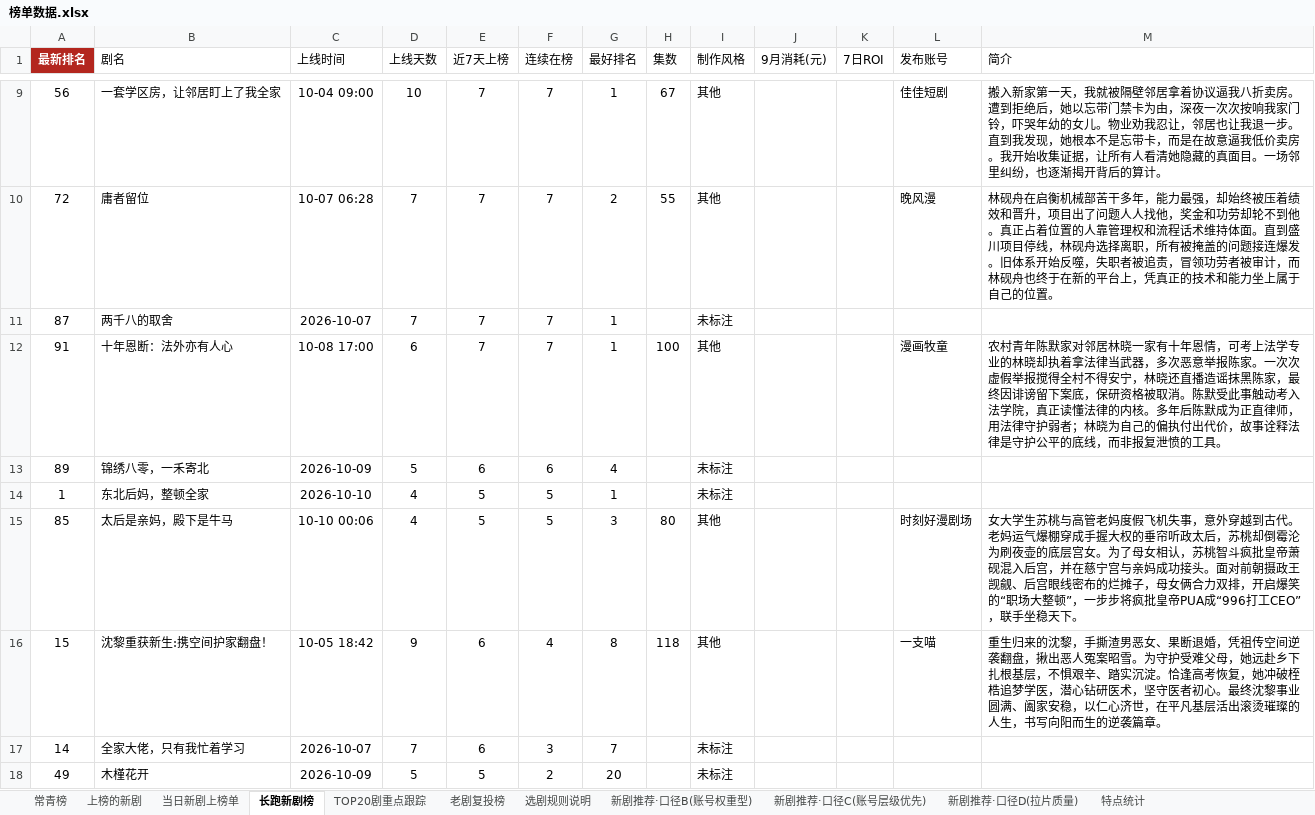
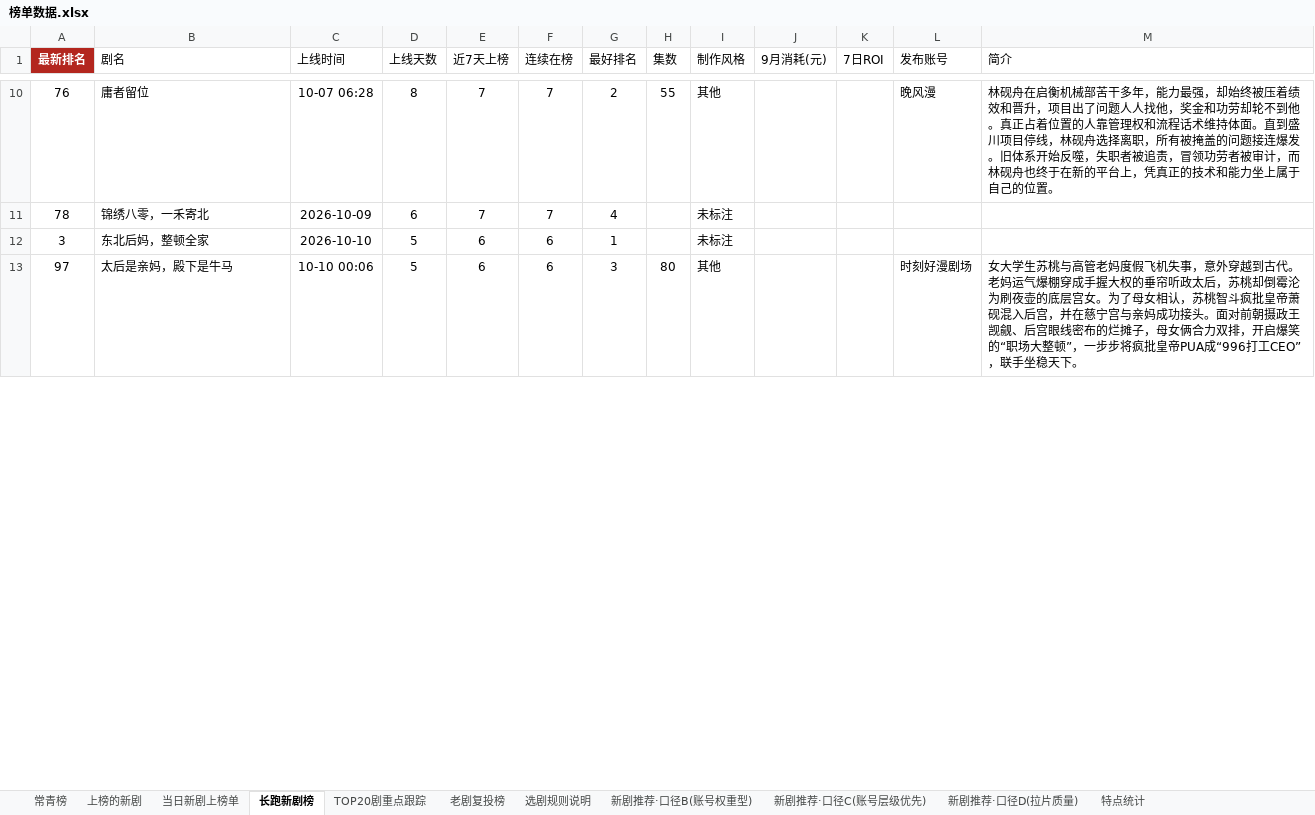
Before and after one commit to 2m247cdz9k-design/tomato-drama-rankings, an Excel workbook: 榜单数据.xlsx, sheet 长跑新剧榜, drawn as a sheet; only a part is shown, gaps mark what is left out; values as stored, in another font and other column widths than the file's, no borders; removed rows and columns are numbered as before the commit, all else as after; the diff covers the shown part only; the diff names each change by its address in the sheet, - before the commit and + after, or states it on an @@ line.

```diff
--- a/榜单数据.xlsx (sheet 长跑新剧榜)
+++ b/榜单数据.xlsx (sheet 长跑新剧榜)
-row 9: 56 | 一套学区房，让邻居盯上了我全家 | 10-04 09:00 | 10 | 7 | 7 | 1 | 67 | 其他 |  |  | 佳佳短剧 | 搬入新家第一天，我就被隔壁邻居拿着协议逼我八折卖房。遭到拒绝后，她以忘带门禁卡为由，深夜一次次按响我家门铃，吓哭年幼的女儿。物业劝我忍让，邻居也让我退一步。直到我发现，她根本不是忘带卡，而是在故意逼我低价卖房。我开始收集证据，让所有人看清她隐藏的真面目。一场邻里纠纷，也逐渐揭开背后的算计。
-A10 (最新排名): 72
+A10 (最新排名): 76
-D10 (上线天数): 7
+D10 (上线天数): 8
-row 11: 87 | 两千八的取舍 | 2026-10-07 | 7 | 7 | 7 | 1 |  | 未标注
-row 12: 91 | 十年恩断：法外亦有人心 | 10-08 17:00 | 6 | 7 | 7 | 1 | 100 | 其他 |  |  | 漫画牧童 | 农村青年陈默家对邻居林晓一家有十年恩情，可考上法学专业的林晓却执着拿法律当武器，多次恶意举报陈家。一次次虚假举报搅得全村不得安宁，林晓还直播造谣抹黑陈家，最终因诽谤留下案底，保研资格被取消。陈默受此事触动考入法学院，真正读懂法律的内核。多年后陈默成为正直律师，用法律守护弱者；林晓为自己的偏执付出代价，故事诠释法律是守护公平的底线，而非报复泄愤的工具。
+row 11: 78 | 锦绣八零，一禾寄北 | 2026-10-09 | 6 | 7 | 7 | 4 |  | 未标注
-A12 (最新排名): 89
+A12 (最新排名): 3
-B12 (剧名): 锦绣八零，一禾寄北
+B12 (剧名): 东北后妈，整顿全家
-C12 (上线时间): 2026-10-09
+C12 (上线时间): 2026-10-10
-G12 (最好排名): 4
+G12 (最好排名): 1
-row 14: 1 | 东北后妈，整顿全家 | 2026-10-10 | 4 | 5 | 5 | 1 |  | 未标注
-A13 (最新排名): 85
+A13 (最新排名): 97
-D13 (上线天数): 4
+D13 (上线天数): 5
-E13 (近7天上榜): 5
+E13 (近7天上榜): 6
-F13 (连续在榜): 5
+F13 (连续在榜): 6
-row 16: 15 | 沈黎重获新生:携空间护家翻盘！ | 10-05 18:42 | 9 | 6 | 4 | 8 | 118 | 其他 |  |  | 一支喵 | 重生归来的沈黎，手撕渣男恶女、果断退婚，凭祖传空间逆袭翻盘，揪出恶人冤案昭雪。为守护受难父母，她远赴乡下扎根基层，不惧艰辛、踏实沉淀。恰逢高考恢复，她冲破桎梏追梦学医，潜心钻研医术，坚守医者初心。最终沈黎事业圆满、阖家安稳，以仁心济世，在平凡基层活出滚烫璀璨的人生，书写向阳而生的逆袭篇章。
-row 17: 14 | 全家大佬，只有我忙着学习 | 2026-10-07 | 7 | 6 | 3 | 7 |  | 未标注
-row 18: 49 | 木槿花开 | 2026-10-09 | 5 | 5 | 2 | 20 |  | 未标注
```
Also changed, not shown: 11 added rows, 3 removed rows and 8 edited cells elsewhere in this sheet, sheet 老剧复投榜, sheet 上榜的新剧, sheet 新剧推荐·口径C(账号层级优先), sheet TOP20剧重点跟踪, sheet 新剧推荐·口径B(账号权重型), sheet 特点统计, 2 more sheets, 2 other files.
